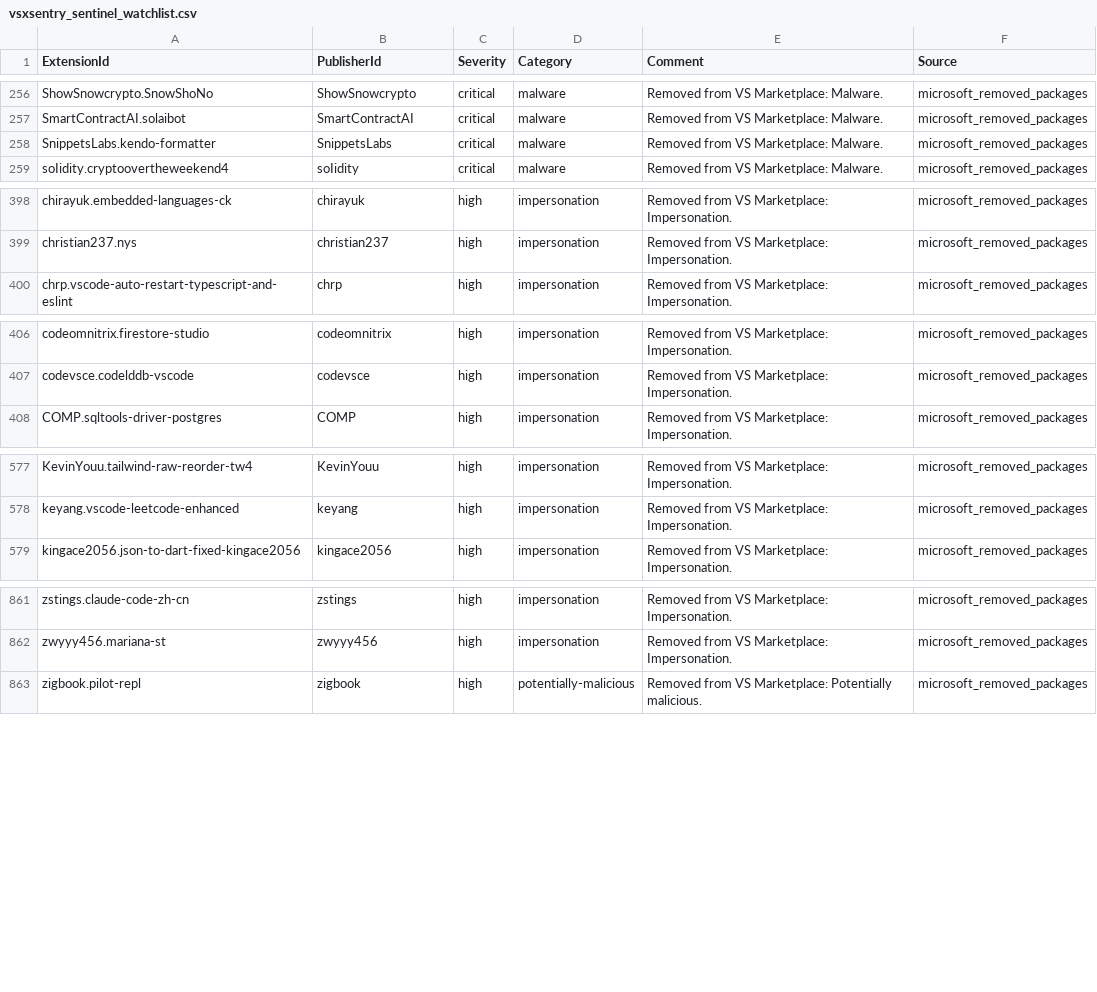
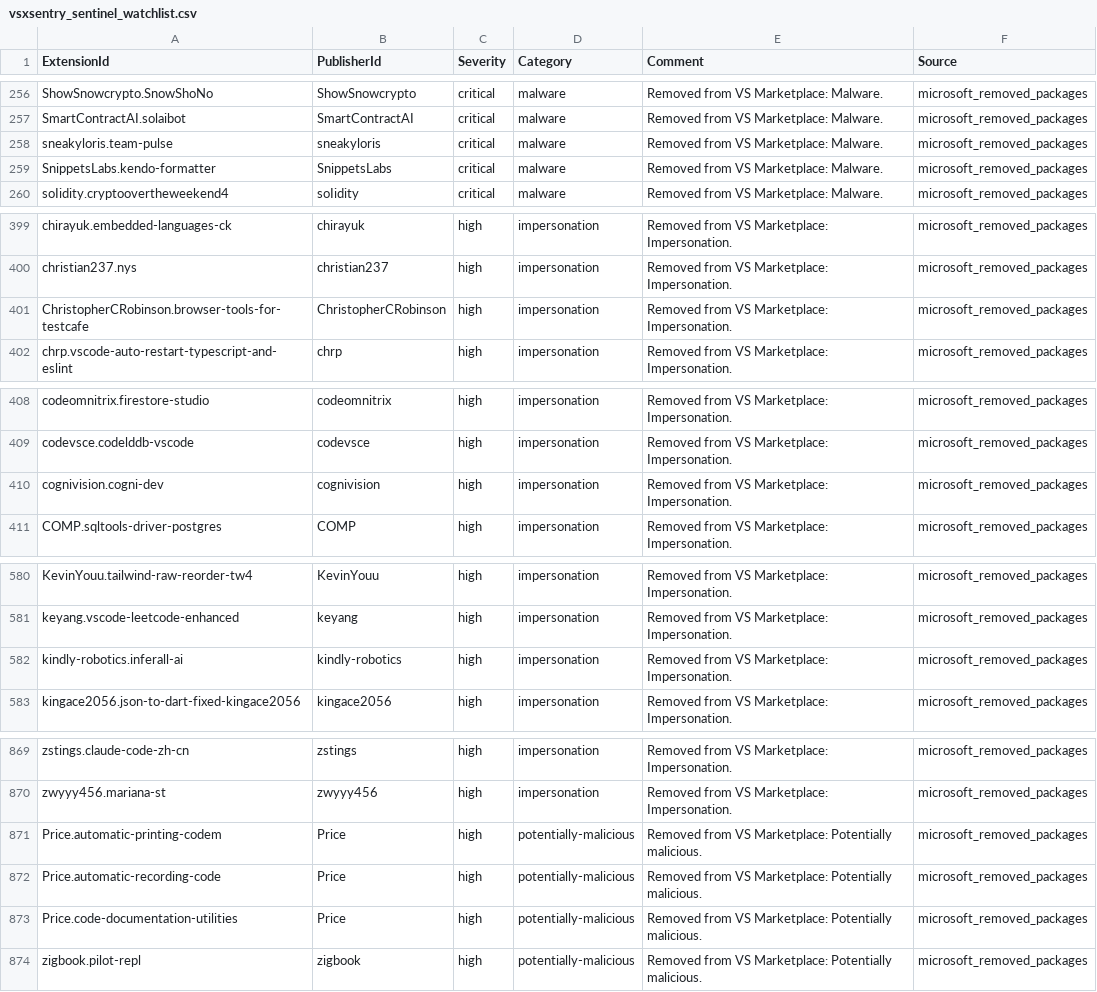
Before and after one commit to vsxsentry/vsxsentry.github.io, a CSV file: feeds/vsxsentry_sentinel_watchlist.csv, drawn as a sheet; only a part is shown, gaps mark what is left out; the diff covers the shown part only; the diff names each change by its address in the sheet, - before the commit and + after, or states it on an @@ line.

```diff
--- a/feeds/vsxsentry_sentinel_watchlist.csv
+++ b/feeds/vsxsentry_sentinel_watchlist.csv
+row 258: sneakyloris.team-pulse | sneakyloris | critical | malware | Removed from VS Marketplace: Malware. | microsoft_removed_packages
+row 401: ChristopherCRobinson.browser-tools-for-testcafe | ChristopherCRobinson | high | impersonation | Removed from VS Marketplace: Impersonation. | microsoft_removed_packages
+row 410: cognivision.cogni-dev | cognivision | high | impersonation | Removed from VS Marketplace: Impersonation. | microsoft_removed_packages
+row 582: kindly-robotics.inferall-ai | kindly-robotics | high | impersonation | Removed from VS Marketplace: Impersonation. | microsoft_removed_packages
+row 871: Price.automatic-printing-codem | Price | high | potentially-malicious | Removed from VS Marketplace: Potentially malicious. | microsoft_removed_packages
+row 872: Price.automatic-recording-code | Price | high | potentially-malicious | Removed from VS Marketplace: Potentially malicious. | microsoft_removed_packages
+row 873: Price.code-documentation-utilities | Price | high | potentially-malicious | Removed from VS Marketplace: Potentially malicious. | microsoft_removed_packages
```
Also changed, not shown: 4 added rows elsewhere in this file, feeds/vsxsentry_feed.csv, feeds/vsxsentry_malicious_feed.csv, 13 other files.
